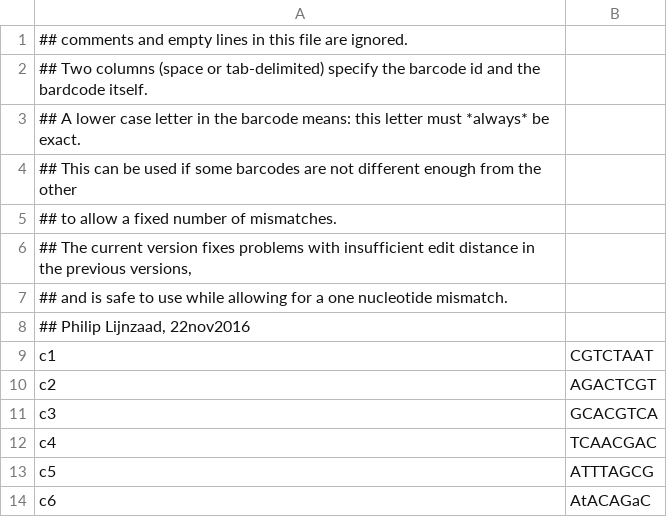
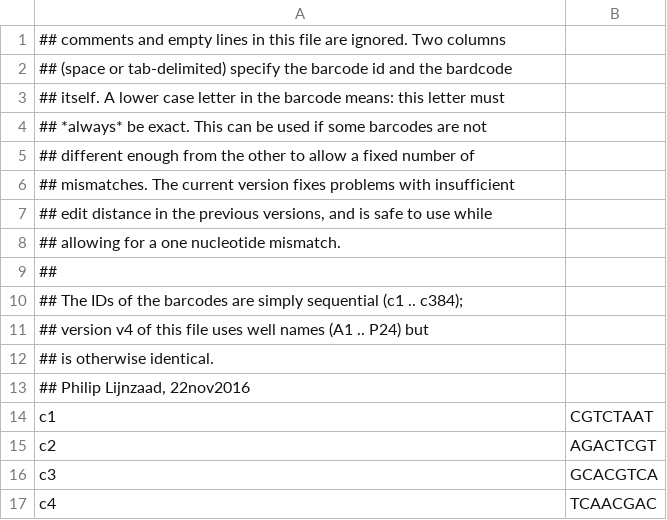
Before and after one commit to plijnzaad/scseq, a CSV file: celseq2_bc384-v3.csv, drawn as a sheet; only a part is shown; the shorter side is filled out with more unchanged rows.

Commit message:
additional (v4) barcode file with IDs A1-24, B1-24, ..., P1-24 (otherwise identical)

```diff
--- a/celseq2_bc384-v3.csv
+++ b/celseq2_bc384-v3.csv
@@ -1,8 +1,13 @@
-## comments and empty lines in this file are ignored.
-## Two columns (space or tab-delimited) specify the barcode id and the bardcode itself.
-## A lower case letter in the barcode means: this letter must *always* be exact.
-## This can be used if some barcodes are not different enough from the other
-## to allow a fixed number of mismatches.
-## The current version fixes problems with insufficient edit distance in the previous versions,
-## and is safe to use while allowing for a one nucleotide mismatch.
+## comments and empty lines in this file are ignored.  Two columns
+## (space or tab-delimited) specify the barcode id and the bardcode
+## itself.  A lower case letter in the barcode means: this letter must
+## *always* be exact.  This can be used if some barcodes are not
+## different enough from the other to allow a fixed number of
+## mismatches.  The current version fixes problems with insufficient
+## edit distance in the previous versions, and is safe to use while
+## allowing for a one nucleotide mismatch.
+##
+## The IDs of the barcodes are simply sequential (c1 .. c384);
+## version v4 of this file uses well names (A1 .. P24) but
+## is otherwise identical.
 ## Philip Lijnzaad, 22nov2016
```
Also changed, not shown: 1 other file.
